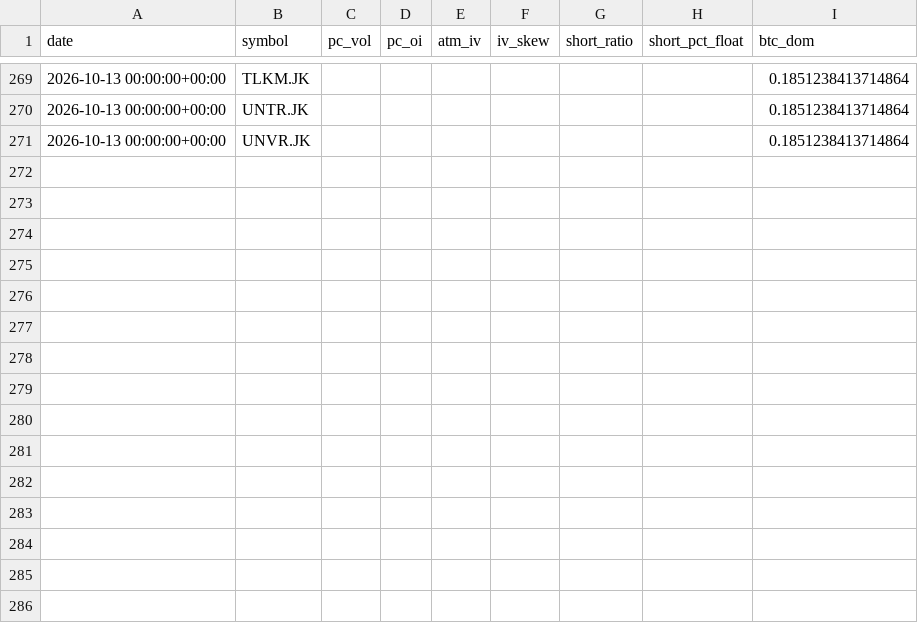
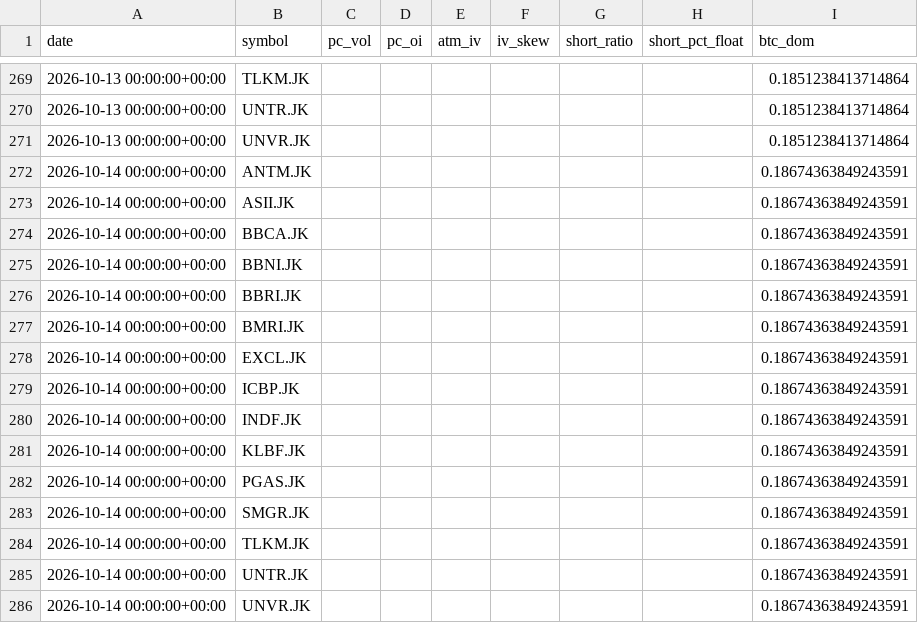
Before and after one commit to SoonToBeDataScientist/DashQV2, a CSV file: data_idx/snapshots.csv, drawn as a sheet; only a part is shown, gaps mark what is left out; the diff names each change by its address in the sheet, - before the commit and + after, or states it on an @@ line.

```diff
--- a/data_idx/snapshots.csv
+++ b/data_idx/snapshots.csv
+row 272: 2026-10-14 00:00:00+00:00 | ANTM.JK |  |  |  |  |  |  | 0.18674363849243591
+row 273: 2026-10-14 00:00:00+00:00 | ASII.JK |  |  |  |  |  |  | 0.18674363849243591
+row 274: 2026-10-14 00:00:00+00:00 | BBCA.JK |  |  |  |  |  |  | 0.18674363849243591
+row 275: 2026-10-14 00:00:00+00:00 | BBNI.JK |  |  |  |  |  |  | 0.18674363849243591
+row 276: 2026-10-14 00:00:00+00:00 | BBRI.JK |  |  |  |  |  |  | 0.18674363849243591
+row 277: 2026-10-14 00:00:00+00:00 | BMRI.JK |  |  |  |  |  |  | 0.18674363849243591
+row 278: 2026-10-14 00:00:00+00:00 | EXCL.JK |  |  |  |  |  |  | 0.18674363849243591
+row 279: 2026-10-14 00:00:00+00:00 | ICBP.JK |  |  |  |  |  |  | 0.18674363849243591
+row 280: 2026-10-14 00:00:00+00:00 | INDF.JK |  |  |  |  |  |  | 0.18674363849243591
+row 281: 2026-10-14 00:00:00+00:00 | KLBF.JK |  |  |  |  |  |  | 0.18674363849243591
+row 282: 2026-10-14 00:00:00+00:00 | PGAS.JK |  |  |  |  |  |  | 0.18674363849243591
+row 283: 2026-10-14 00:00:00+00:00 | SMGR.JK |  |  |  |  |  |  | 0.18674363849243591
+row 284: 2026-10-14 00:00:00+00:00 | TLKM.JK |  |  |  |  |  |  | 0.18674363849243591
+row 285: 2026-10-14 00:00:00+00:00 | UNTR.JK |  |  |  |  |  |  | 0.18674363849243591
+row 286: 2026-10-14 00:00:00+00:00 | UNVR.JK |  |  |  |  |  |  | 0.18674363849243591
```
Also changed, not shown: 2 other files.
